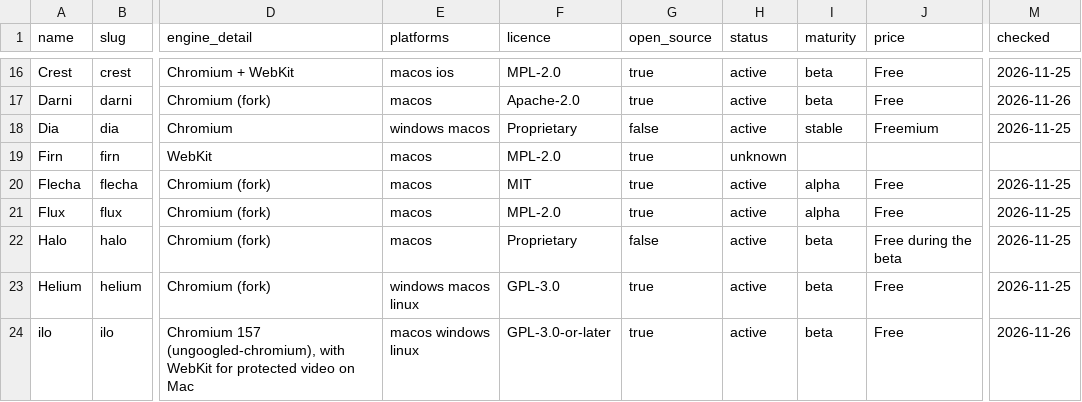
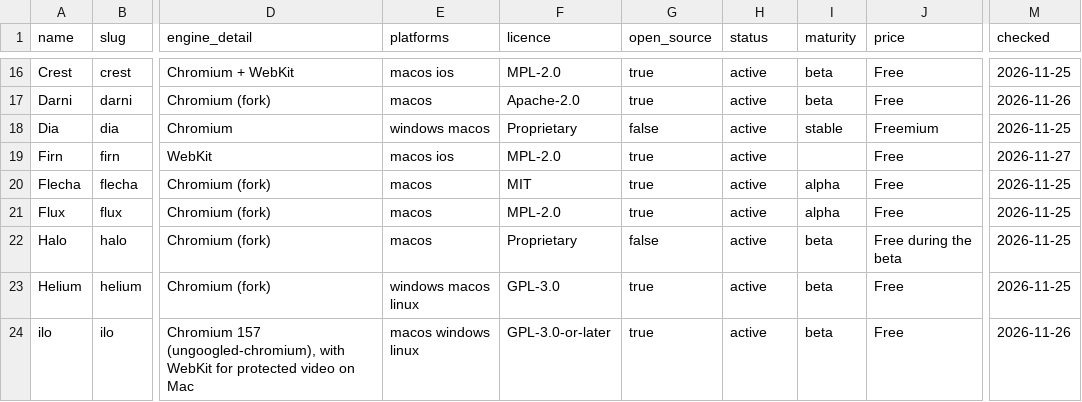
Before and after one commit to judioo/arc-alternatives-register, a CSV file: browsers.csv, drawn as a sheet; only a part is shown, gaps mark what is left out; the diff names each change by its address in the sheet, - before the commit and + after, or states it on an @@ line.

```diff
--- a/browsers.csv
+++ b/browsers.csv
-E19 (platforms): macos
+E19 (platforms): macos ios
-H19 (status): unknown
+H19 (status): active
-J19 (price): (empty)
+J19 (price): Free
-M19 (checked): (empty)
+M19 (checked): 2026-11-27
```
Also changed, not shown: 3 other files.
